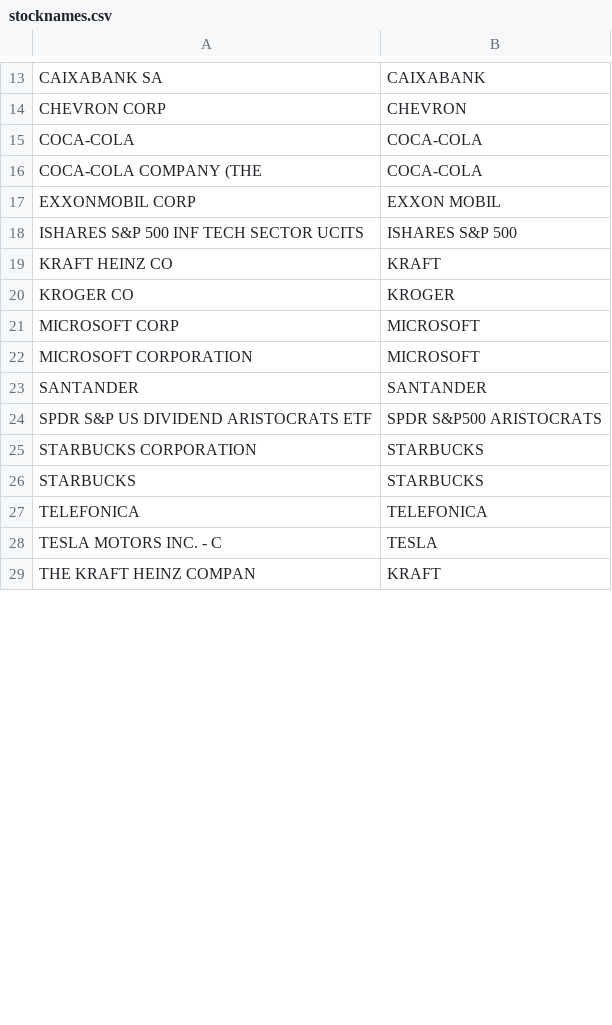
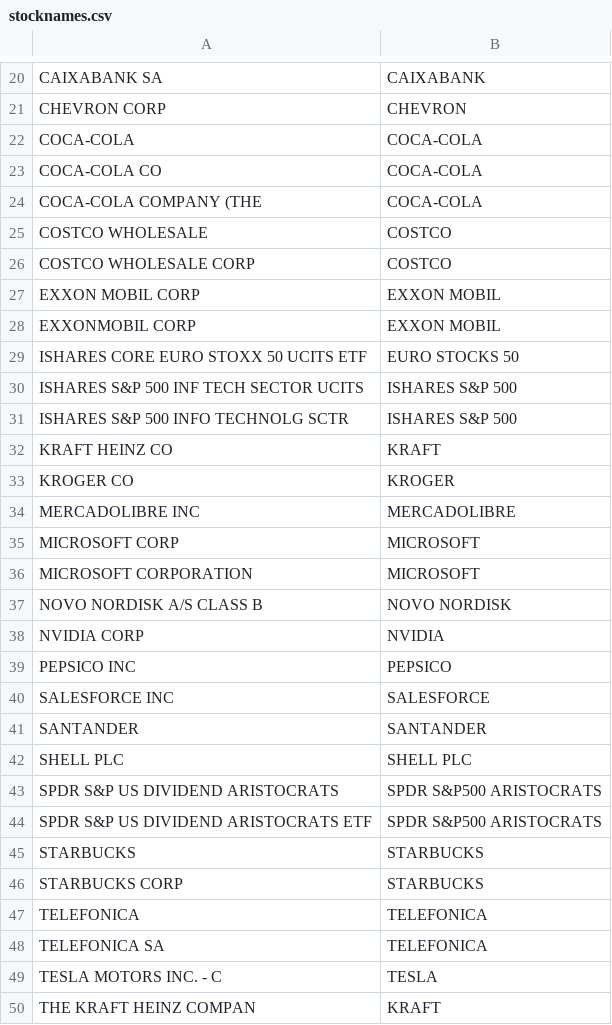
Before and after one commit to sebasilva171923/Python_DEGIRO_02, a CSV file: INPUT/stocknames.csv, drawn as a sheet; only a part is shown, gaps mark what is left out; the diff covers the shown part only.

Commit message:
update-stock-tickers

```diff
--- a/INPUT/stocknames.csv
+++ b/INPUT/stocknames.csv
@@ -15,14 +22,28 @@ CHEVRON CORP;CHEVRON
 COCA-COLA;COCA-COLA
+COCA-COLA CO;COCA-COLA
 COCA-COLA COMPANY (THE;COCA-COLA
+COSTCO WHOLESALE;COSTCO
+COSTCO WHOLESALE CORP;COSTCO
+EXXON MOBIL CORP;EXXON MOBIL
 EXXONMOBIL CORP;EXXON MOBIL
+ISHARES CORE EURO STOXX 50 UCITS ETF;EURO STOCKS 50
 ISHARES S&P 500 INF TECH SECTOR UCITS;ISHARES S&P 500
+ISHARES S&P 500 INFO TECHNOLG SCTR;ISHARES S&P 500
 KRAFT HEINZ CO;KRAFT
 KROGER CO;KROGER
+MERCADOLIBRE INC;MERCADOLIBRE
 MICROSOFT CORP;MICROSOFT
 MICROSOFT CORPORATION;MICROSOFT
+NOVO NORDISK A/S CLASS B;NOVO NORDISK
+NVIDIA CORP;NVIDIA
+PEPSICO INC;PEPSICO
+SALESFORCE INC;SALESFORCE
 SANTANDER;SANTANDER
+SHELL PLC;SHELL PLC
+SPDR S&P US DIVIDEND ARISTOCRATS;SPDR S&P500 ARISTOCRATS
 SPDR S&P US DIVIDEND ARISTOCRATS ETF;SPDR S&P500 ARISTOCRATS
-STARBUCKS CORPORATION;STARBUCKS
 STARBUCKS;STARBUCKS
+STARBUCKS CORP;STARBUCKS
 TELEFONICA;TELEFONICA
+TELEFONICA SA;TELEFONICA
 TESLA MOTORS INC. - C;TESLA
```
Also changed, not shown: 7 added rows, 4 removed rows, 4 moved rows and 1 edited cell elsewhere in this file, INPUT/stock-tickers.csv.
